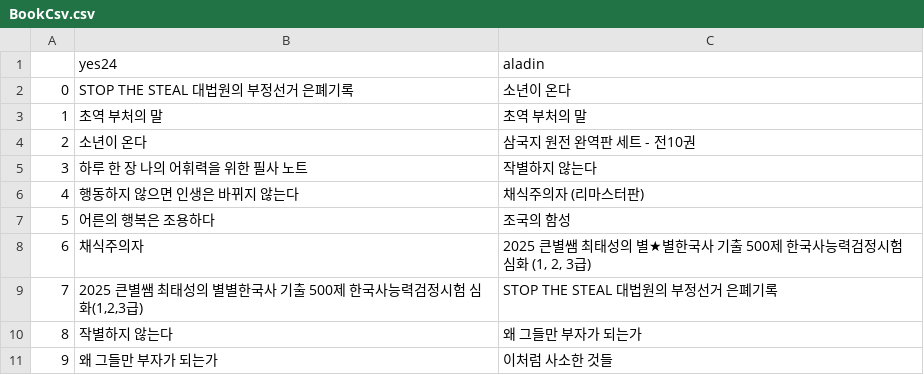
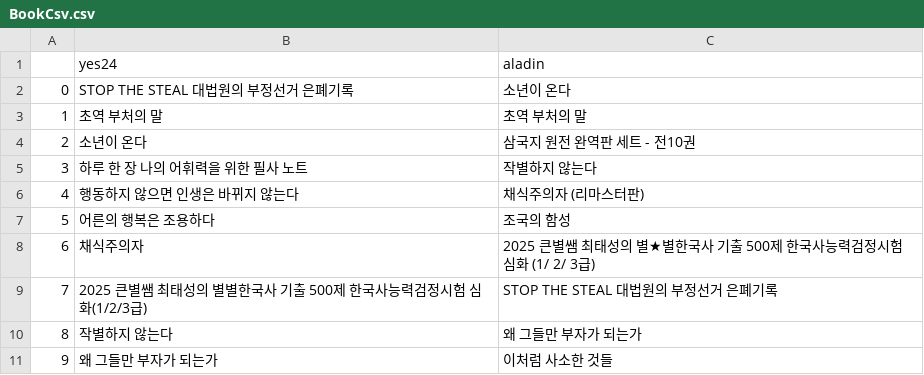
Before and after one commit to SWS0230/BestBooks, a CSV file: BookCsv.csv, drawn as a sheet.

Commit message:
Update BookCsv.csv

```diff
--- a/BookCsv.csv
+++ b/BookCsv.csv
@@ -7,4 +7,4 @@
 5,어른의 행복은 조용하다,조국의 함성
-6,채식주의자,"2025 큰별쌤 최태성의 별★별한국사 기출 500제 한국사능력검정시험 심화 (1, 2, 3급)"
-7,"2025 큰별쌤 최태성의 별별한국사 기출 500제 한국사능력검정시험 심화(1,2,3급)",STOP THE STEAL 대법원의 부정선거 은폐기록
+6,채식주의자,2025 큰별쌤 최태성의 별★별한국사 기출 500제 한국사능력검정시험 심화 (1/ 2/ 3급)
+7,2025 큰별쌤 최태성의 별별한국사 기출 500제 한국사능력검정시험 심화(1/2/3급),STOP THE STEAL 대법원의 부정선거 은폐기록
 8,작별하지 않는다,왜 그들만 부자가 되는가
```
